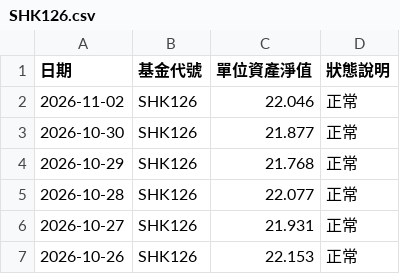
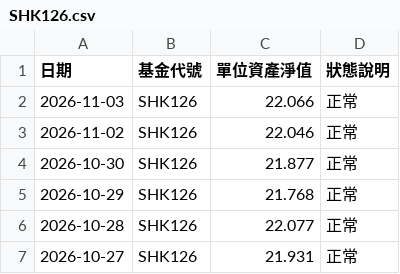
Before and after one commit to ShingWong08/manulife-mpf, a CSV file: data/history/SHK126.csv, drawn as a sheet; only a part is shown; the shorter side is filled out with more unchanged rows; the diff names each change by its address in the sheet, - before the commit and + after, or states it on an @@ line.

```diff
--- a/data/history/SHK126.csv
+++ b/data/history/SHK126.csv
+row 2: 2026-11-03 | SHK126 | 22.066 | 正常
```
Also changed, not shown: data/history/SHK131.csv, data/history/SHK133.csv, 31 other files.
